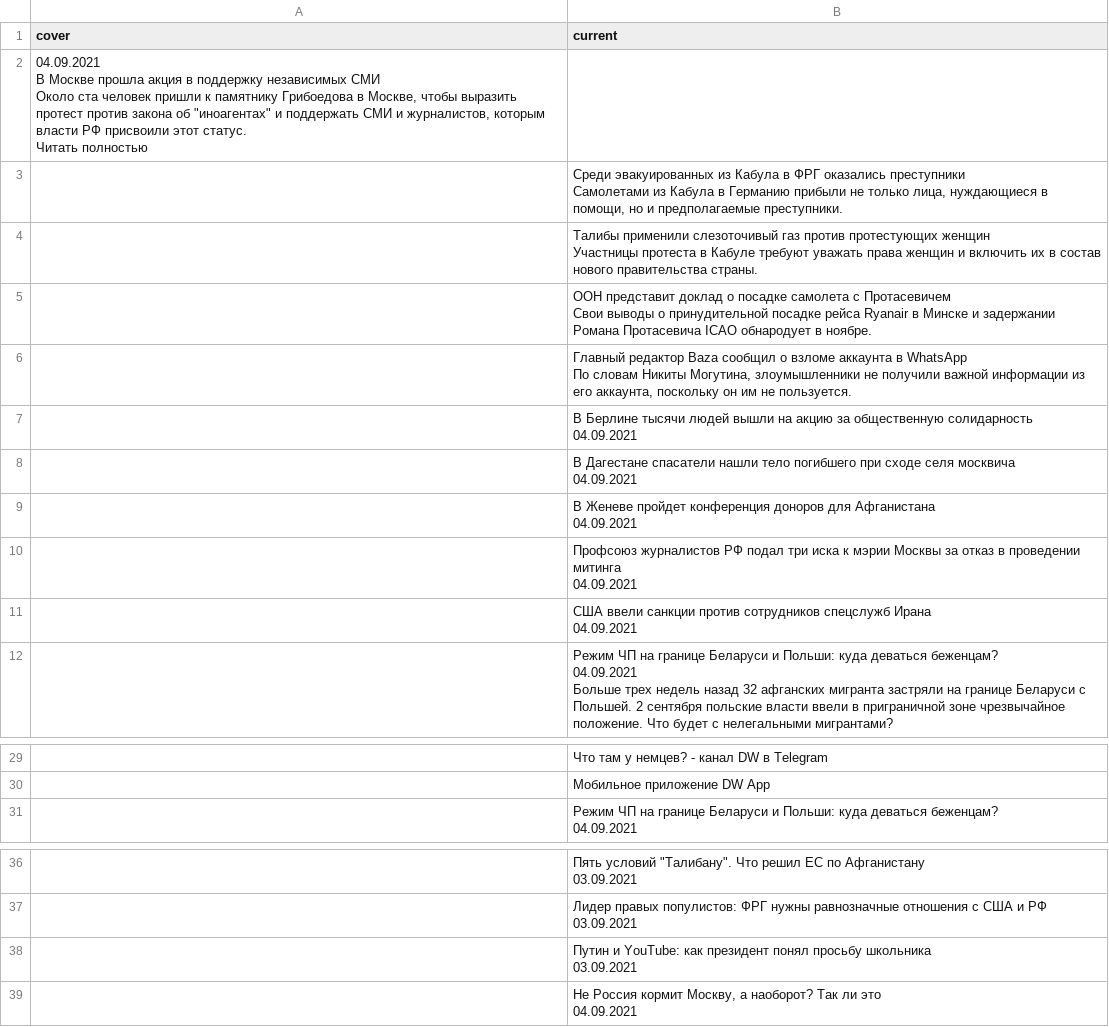
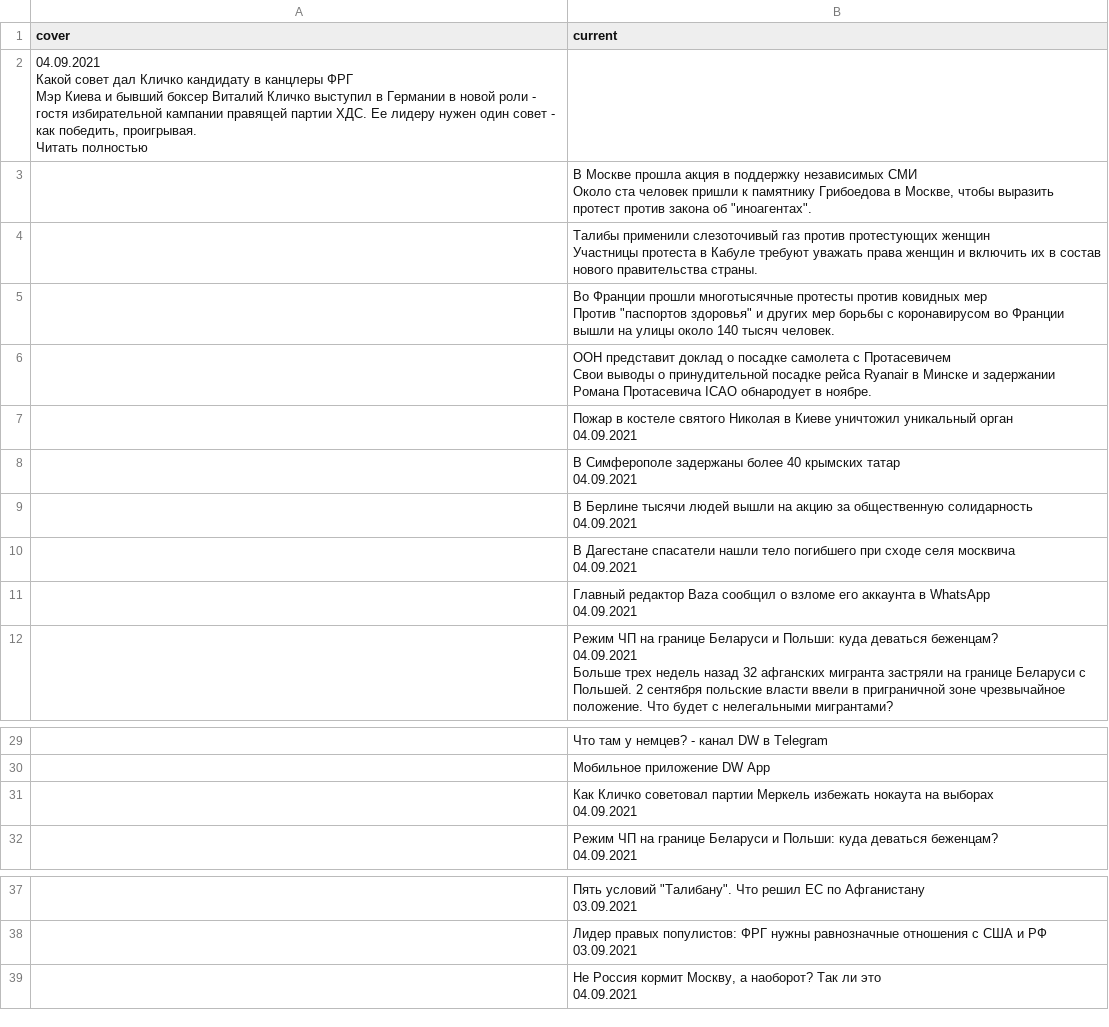
Before and after one commit to bujanowski/Scraping_DW_website, a CSV file: dw_rus_website.csv, drawn as a sheet; only a part is shown, gaps mark what is left out.

```diff
--- a/dw_rus_website.csv
+++ b/dw_rus_website.csv
@@ -1,12 +1,11 @@
 cover,current
-"04.09.2021
-
-
-В Москве прошла акция в поддержку независимых СМИ
-
-Около ста человек пришли к памятнику Грибоедова в Москве, чтобы выразить протест против закона об ""иноагентах"" и поддержать СМИ и журналистов, которым власти РФ присвоили этот статус. 
-Читать полностью",
-,"Среди эвакуированных из Кабула в ФРГ оказались преступники
-
-Самолетами из Кабула в Германию прибыли не только лица, нуждающиеся в помощи, но и предполагаемые преступники."
+"04.09.2021
+
+
+Какой совет дал Кличко кандидату в канцлеры ФРГ
+Мэр Киева и бывший боксер Виталий Кличко выступил в Германии в новой роли - гостя избирательной кампании правящей партии ХДС. Ее лидеру нужен один совет - как победить, проигрывая.  
+Читать полностью",
+,"В Москве прошла акция в поддержку независимых СМИ
+
+Около ста человек пришли к памятнику Грибоедова в Москве, чтобы выразить протест против закона об ""иноагентах""."
 ,"Талибы применили слезоточивый газ против протестующих женщин
@@ -14,2 +13,5 @@ cover,current
 Участницы протеста в Кабуле требуют уважать права женщин и включить их в состав нового правительства страны."
+,"Во Франции прошли многотысячные протесты против ковидных мер
+
+Против ""паспортов здоровья"" и других мер борьбы с коронавирусом во Франции вышли на улицы около 140 тысяч человек."
 ,"ООН представит доклад о посадке самолета с Протасевичем
@@ -17,5 +19,6 @@ cover,current
 Свои выводы о принудительной посадке рейса Ryanair в Минске и задержании Романа Протасевича ICAO обнародует в ноябре."
-,"Главный редактор Baza сообщил о взломе аккаунта в WhatsApp
-
-По словам Никиты Могутина, злоумышленники не получили важной информации из его аккаунта, поскольку он им не пользуется."
+,"Пожар в костеле святого Николая в Киеве уничтожил уникальный орган
+04.09.2021"
+,"В Симферополе задержаны более 40 крымских татар
+04.09.2021"
 ,"В Берлине тысячи людей вышли на акцию за общественную солидарность
@@ -24,8 +27,4 @@ cover,current
 04.09.2021"
-,"В Женеве пройдет конференция доноров для Афганистана
-04.09.2021"
-,"Профсоюз журналистов РФ подал три иска к мэрии Москвы за отказ в проведении митинга
-04.09.2021"
-,"США ввели санкции против сотрудников спецслужб Ирана
-04.09.2021"
+,"Главный редактор Baza сообщил о взломе его аккаунта в WhatsApp
+04.09.2021"
 ,"Режим ЧП на границе Беларуси и Польши: куда деваться беженцам?
@@ -120,2 +119,4 @@ cover,current
 ,Мобильное приложение DW App
+,"Как Кличко советовал партии Меркель избежать нокаута на выборах
+04.09.2021"
 ,"Режим ЧП на границе Беларуси и Польши: куда деваться беженцам?
@@ -134,4 +135,2 @@ cover,current
 03.09.2021"
-,"Путин и YouTube: как президент понял просьбу школьника
-03.09.2021"
 ,"Не Россия кормит Москву, а наоборот? Так ли это
```
